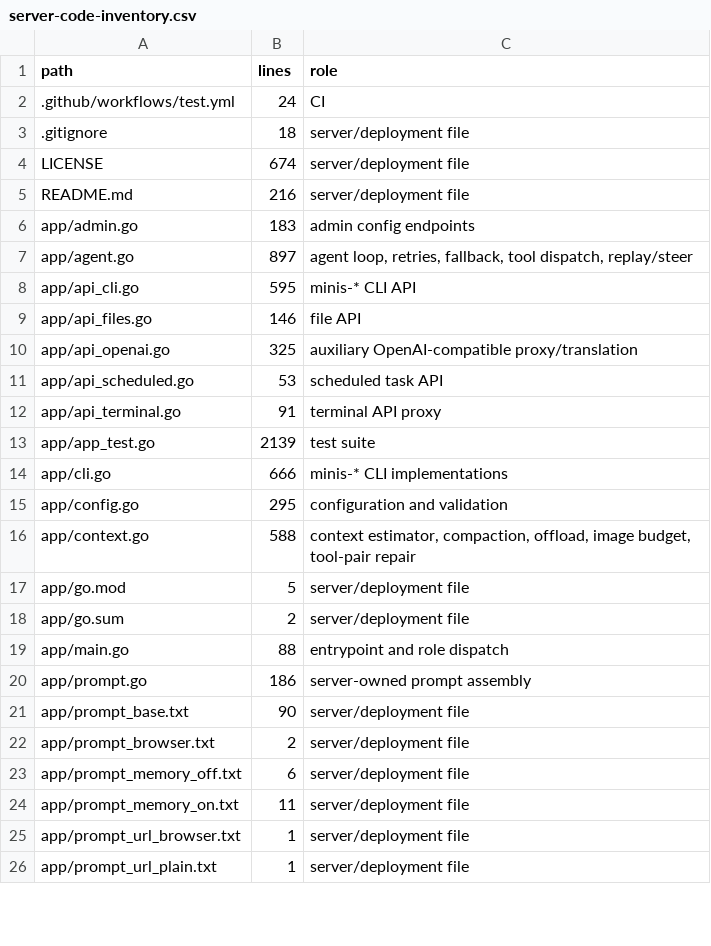
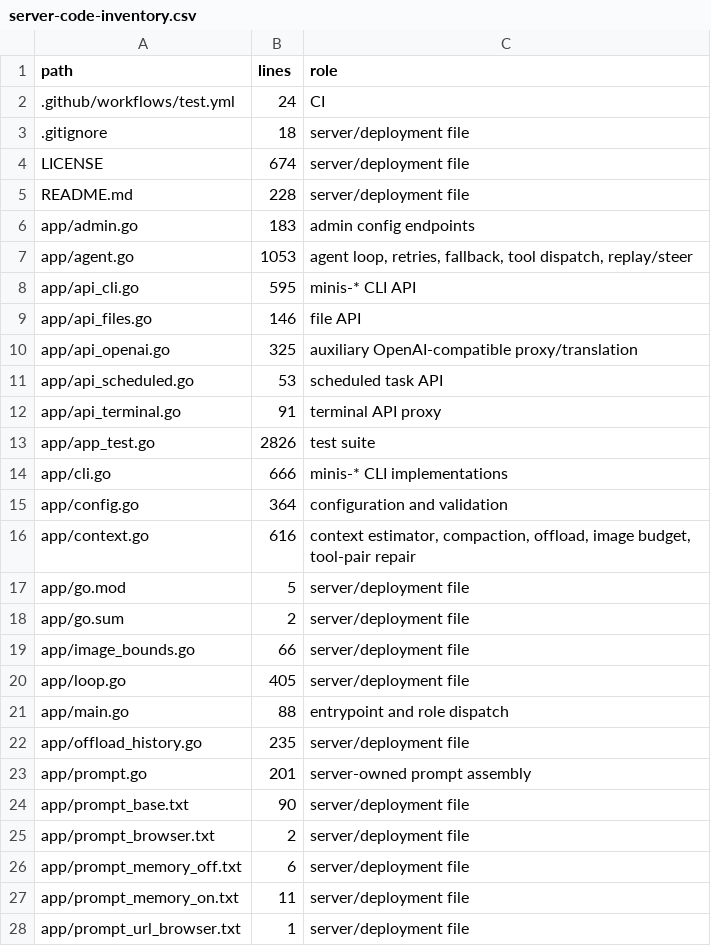
Before and after one commit to macdeecharlie/open-minis-server, a CSV file: docs/server-code-inventory.csv, drawn as a sheet; only a part is shown; the shorter side is filled out with more unchanged rows; the diff covers the shown part only.

Commit message:
Document per-run providers, offload and refreshed inventory

```diff
--- a/docs/server-code-inventory.csv
+++ b/docs/server-code-inventory.csv
@@ -4,5 +4,5 @@ path,lines,role
 LICENSE,674,server/deployment file
-README.md,216,server/deployment file
+README.md,228,server/deployment file
 app/admin.go,183,admin config endpoints
-app/agent.go,897,"agent loop, retries, fallback, tool dispatch, replay/steer"
+app/agent.go,1053,"agent loop, retries, fallback, tool dispatch, replay/steer"
 app/api_cli.go,595,minis-* CLI API
@@ -12,10 +12,13 @@ app/api_scheduled.go,53,scheduled task API
 app/api_terminal.go,91,terminal API proxy
-app/app_test.go,2139,test suite
+app/app_test.go,2826,test suite
 app/cli.go,666,minis-* CLI implementations
-app/config.go,295,configuration and validation
-app/context.go,588,"context estimator, compaction, offload, image budget, tool-pair repair"
+app/config.go,364,configuration and validation
+app/context.go,616,"context estimator, compaction, offload, image budget, tool-pair repair"
 app/go.mod,5,server/deployment file
 app/go.sum,2,server/deployment file
+app/image_bounds.go,66,server/deployment file
+app/loop.go,405,server/deployment file
 app/main.go,88,entrypoint and role dispatch
-app/prompt.go,186,server-owned prompt assembly
+app/offload_history.go,235,server/deployment file
+app/prompt.go,201,server-owned prompt assembly
 app/prompt_base.txt,90,server/deployment file
```
Also changed, not shown: 1 added row and 19 edited cells elsewhere in this file, docs/android-code-inventory.csv, 5 other files.
